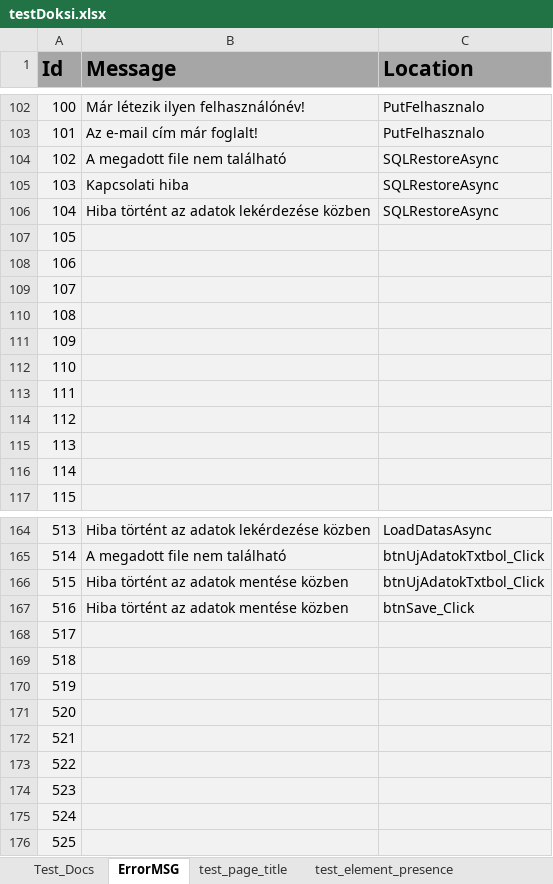
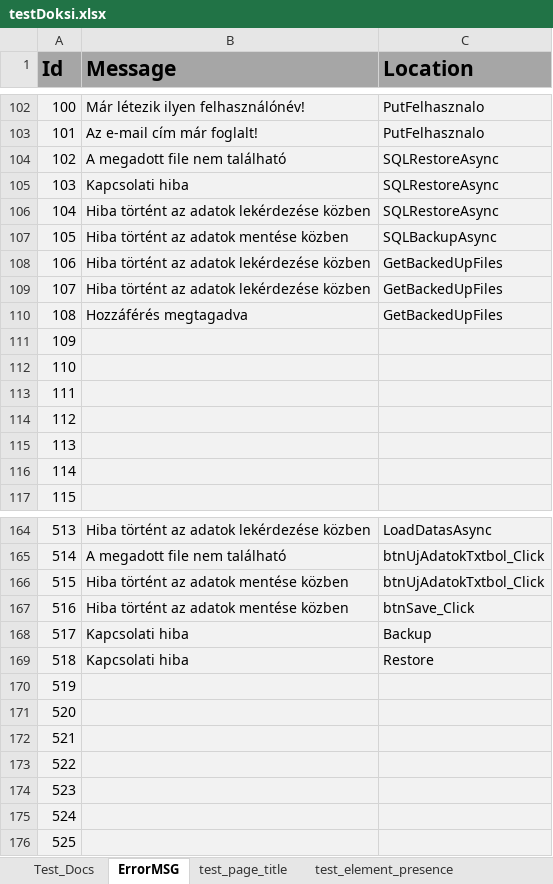
Before and after one commit to zsolti6/Erettsegizzunk, an Excel workbook: testDoksi.xlsx, sheet ErrorMSG, drawn as a sheet; only a part is shown, gaps mark what is left out; values as stored, in another font and other column widths than the file's, no borders; the diff names each change by its address in the sheet, - before the commit and + after, or states it on an @@ line.

Commit message:
Még több hibaüzenet

```diff
--- a/testDoksi.xlsx (sheet ErrorMSG)
+++ b/testDoksi.xlsx (sheet ErrorMSG)
-B107 (Message): (empty)
+B107 (Message): Hiba történt az adatok mentése közben
-C107 (Location): (empty)
+C107 (Location): SQLBackupAsync
-B108:B109 (Message): (empty)
+B108:B109 (Message): Hiba történt az adatok lekérdezése közben
-C108:C110 (Location): (empty)
+C108:C110 (Location): GetBackedUpFiles
-B110 (Message): (empty)
+B110 (Message): Hozzáférés megtagadva
-B168:B169 (Message): (empty)
+B168:B169 (Message): Kapcsolati hiba
-C168 (Location): (empty)
+C168 (Location): Backup
-C169 (Location): (empty)
+C169 (Location): Restore
```
